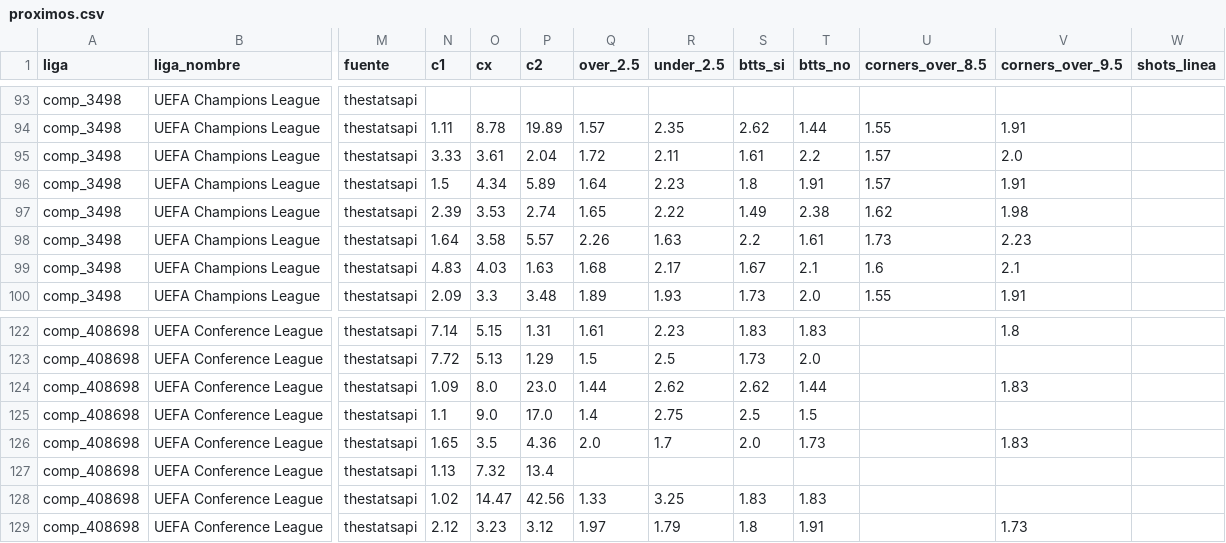
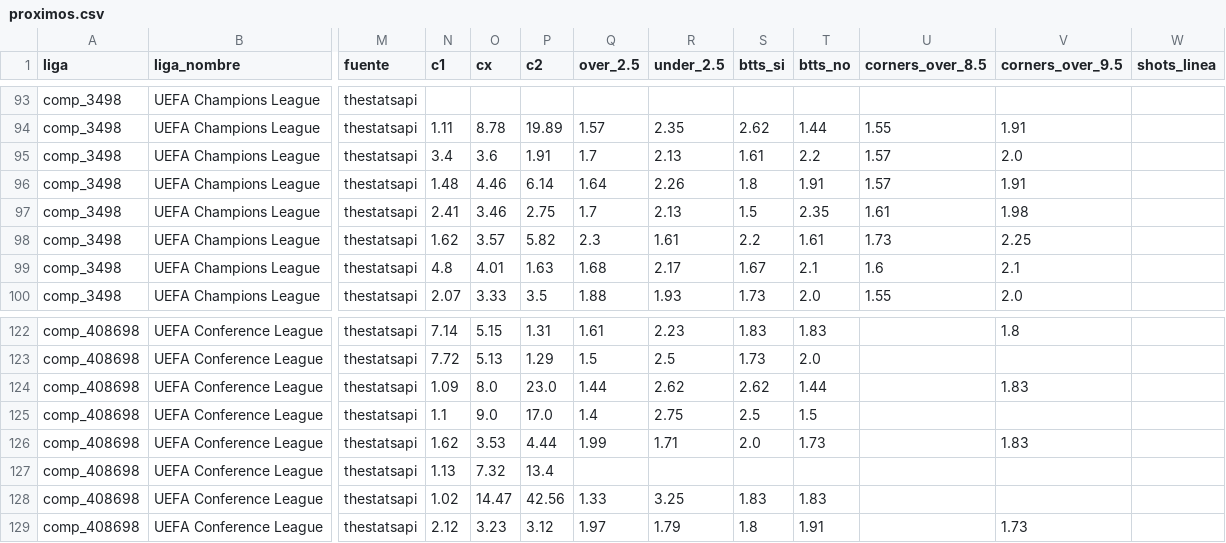
Before and after one commit to Sportpicks/SportPicks-Ligas, a CSV file: Data/partidos/proximos.csv, drawn as a sheet; only a part is shown, gaps mark what is left out; the diff covers the shown part only; the diff names each change by its address in the sheet, - before the commit and + after, or states it on an @@ line.

```diff
--- a/Data/partidos/proximos.csv
+++ b/Data/partidos/proximos.csv
-N95 (c1): 3.33
+N95 (c1): 3.4
-O95 (cx): 3.61
+O95 (cx): 3.6
-P95 (c2): 2.04
+P95 (c2): 1.91
-Q95 (over_2.5): 1.72
+Q95 (over_2.5): 1.7
-R95 (under_2.5): 2.11
+R95 (under_2.5): 2.13
-N96 (c1): 1.5
+N96 (c1): 1.48
-O96 (cx): 4.34
+O96 (cx): 4.46
-P96 (c2): 5.89
+P96 (c2): 6.14
-R96 (under_2.5): 2.23
+R96 (under_2.5): 2.26
-N97 (c1): 2.39
+N97 (c1): 2.41
-O97 (cx): 3.53
+O97 (cx): 3.46
-P97 (c2): 2.74
+P97 (c2): 2.75
-Q97 (over_2.5): 1.65
+Q97 (over_2.5): 1.7
-R97 (under_2.5): 2.22
+R97 (under_2.5): 2.13
-S97 (btts_si): 1.49
+S97 (btts_si): 1.5
-T97 (btts_no): 2.38
+T97 (btts_no): 2.35
-U97 (corners_over_8.5): 1.62
+U97 (corners_over_8.5): 1.61
-N98 (c1): 1.64
+N98 (c1): 1.62
-O98 (cx): 3.58
+O98 (cx): 3.57
-P98 (c2): 5.57
+P98 (c2): 5.82
-Q98 (over_2.5): 2.26
+Q98 (over_2.5): 2.3
-R98 (under_2.5): 1.63
+R98 (under_2.5): 1.61
-V98 (corners_over_9.5): 2.23
+V98 (corners_over_9.5): 2.25
-N99 (c1): 4.83
+N99 (c1): 4.8
-O99 (cx): 4.03
+O99 (cx): 4.01
-N100 (c1): 2.09
+N100 (c1): 2.07
-O100 (cx): 3.3
+O100 (cx): 3.33
-P100 (c2): 3.48
+P100 (c2): 3.5
-Q100 (over_2.5): 1.89
+Q100 (over_2.5): 1.88
-V100 (corners_over_9.5): 1.91
+V100 (corners_over_9.5): 2.0
-N126 (c1): 1.65
+N126 (c1): 1.62
-O126 (cx): 3.5
+O126 (cx): 3.53
-P126 (c2): 4.36
+P126 (c2): 4.44
-Q126 (over_2.5): 2.0
+Q126 (over_2.5): 1.99
-R126 (under_2.5): 1.7
+R126 (under_2.5): 1.71
```
Also changed, not shown: 41 edited cells elsewhere in this file, Data/historial_picks.csv, Data/predicciones_log.csv, 4 other files.
